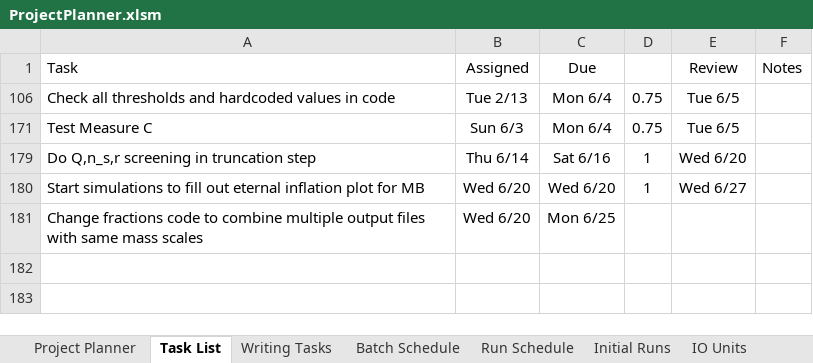
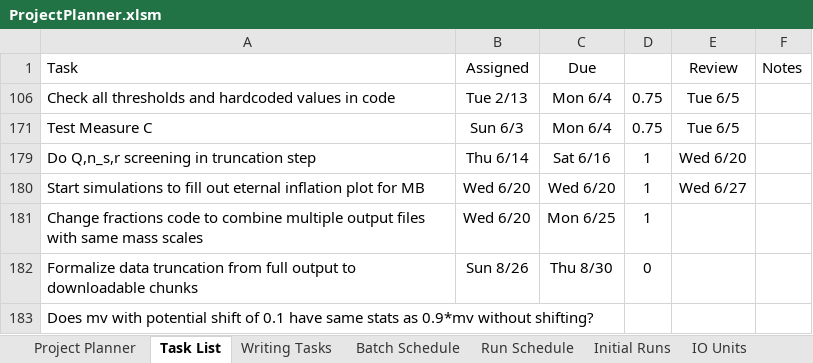
Before and after one commit to rossngreenwood/eternal_inflation, an Excel workbook: ProjectPlanner.xlsm, sheet Task List, drawn as a sheet; values as stored, in another font and other column widths than the file's, no borders; conditional formats and table styles not drawn; 1 other sheet too large or unreadable and not compared; the diff names each change by its address in the sheet, - before the commit and + after, or states it on an @@ line.

```diff
--- a/ProjectPlanner.xlsm (sheet Task List)
+++ b/ProjectPlanner.xlsm (sheet Task List)
-D181: (empty)
+D181: 1
+row 182: Formalize data truncation from full output to downloadable chunks | Sun 8/26 | Thu 8/30 | 0
+row 183: Does mv with potential shift of 0.1 have same stats as 0.9*mv without shifting?
```
Also changed, not shown: sheet Run Schedule, sheet Batch Schedule, hidden cells, 1 other file.
